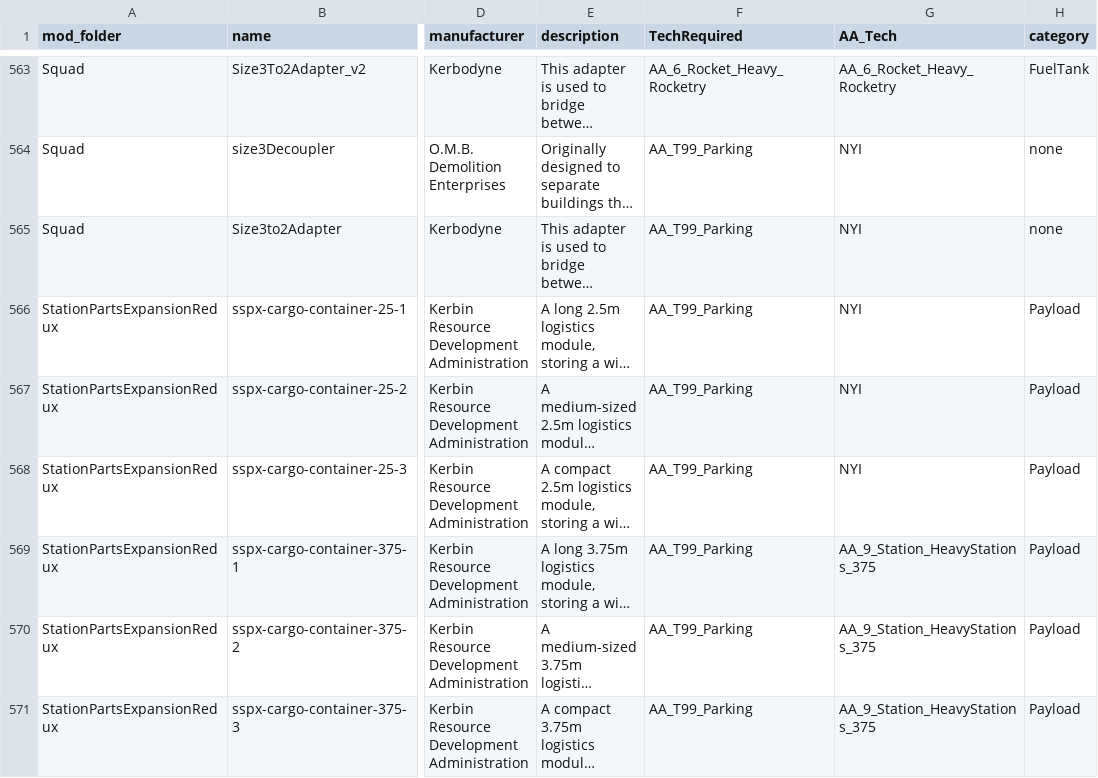
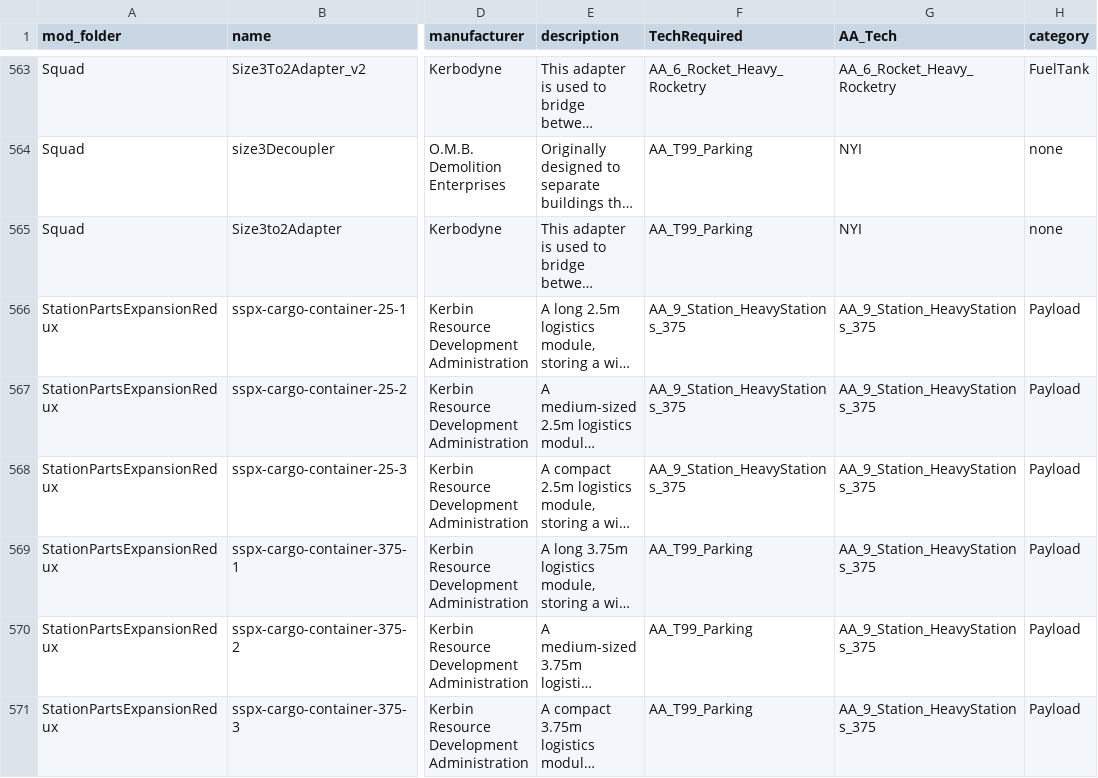
Before and after one commit to Sgtsmi1es/ArcherAreospace, a CSV file: Documentation/ksp_parts_AATechTree.csv, drawn as a sheet; only a part is shown, gaps mark what is left out; long unchanged cells end in …; the diff covers the shown part only; the diff names each change by its address in the sheet, - before the commit and + after, or states it on an @@ line.

Commit message:
Add remaining Station Parts Expansion Redux and ReStock+ parts to tech tree
- T3: Added SSPXr 1.25m station modules (core, cupola, tubes, attachments)
- T5: Added SSPXr 1.25m and 2.5m station modules (habitation, science, utility)
- T6: Added SSPXr 1.875m station modules (core, habitation, science, utility, cupola, tubes)
- T9: Added SSPXr 2.5m/3.75m advanced station hardware (cargo containers, inflatable modules, lab pallets, adjusting bases, tubes) and ReStock+ parts
- T10: Added SSPXr 5m superheavy station hardware (domes, adjusting bases) and ReStock+ structural tube
- Updated documentation CSV with all new part assignments

Completes Station Parts Expansion Redux integration across all applicable tech tiers.

```diff
--- a/Documentation/ksp_parts_AATechTree.csv
+++ b/Documentation/ksp_parts_AATechTree.csv
-F566:F568 (TechRequired): AA_T99_Parking
+F566:F568 (TechRequired): AA_9_Station_HeavyStations_375
-G566:G568 (AA_Tech): NYI
+G566:G568 (AA_Tech): AA_9_Station_HeavyStations_375
```
Also changed, not shown: 130 edited cells elsewhere in this file, 5 other files.
